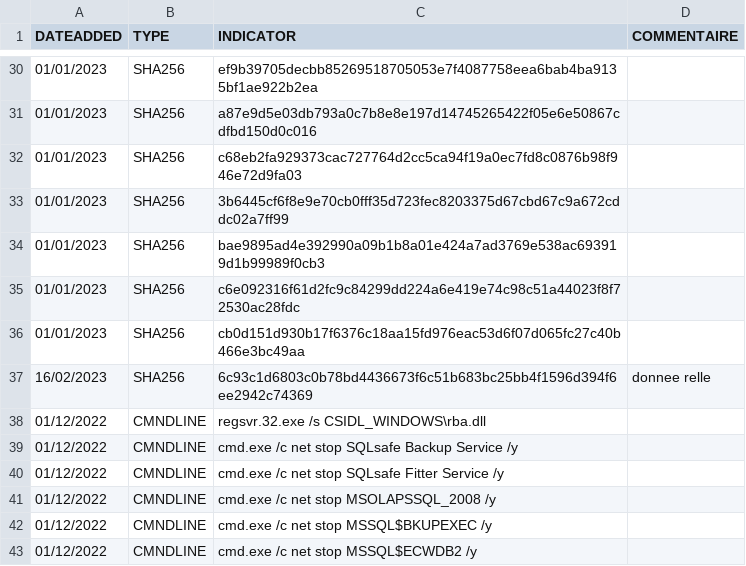
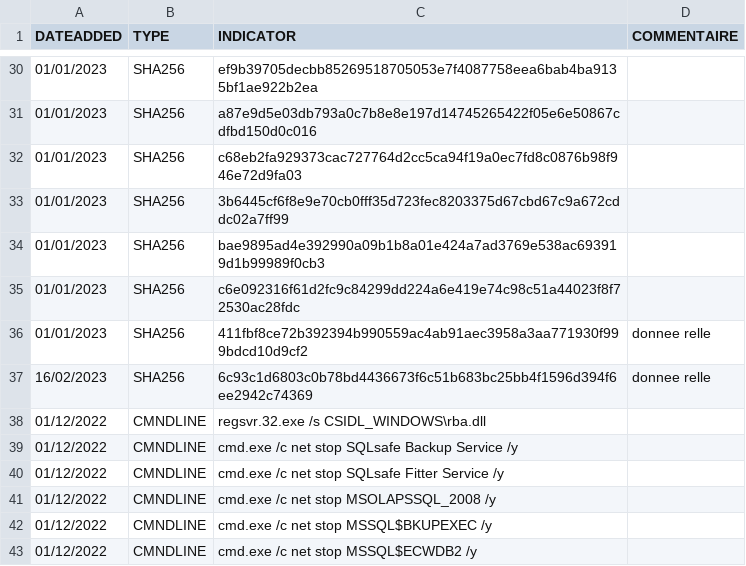
Before and after one commit to bourai26/CERTAQ_MENACES, a CSV file: IOCs_2023.csv, drawn as a sheet; only a part is shown, gaps mark what is left out; the diff names each change by its address in the sheet, - before the commit and + after, or states it on an @@ line.

Commit message:
Update IOCs_2023.csv

```diff
--- a/IOCs_2023.csv
+++ b/IOCs_2023.csv
-C36 (INDICATOR): cb0d151d930b17f6376c18aa15fd976eac53d6f07d065fc27c40b466e3bc49aa
+C36 (INDICATOR): 411fbf8ce72b392394b990559ac4ab91aec3958a3aa771930f999bdcd10d9cf2
-D36 (COMMENTAIRE): (empty)
+D36 (COMMENTAIRE): donnee relle
```
